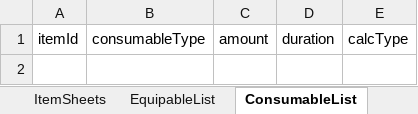
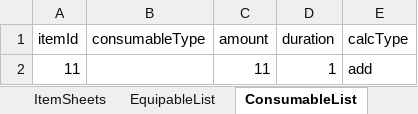
Before and after one commit to tes0909/IN-YOU, an Excel workbook: Assets/Resources/Excels/ItemSheets.xlsx, sheet ConsumableList, drawn as a sheet; values as stored, in another font and other column widths than the file's, no borders; the diff names each change by its address in the sheet, - before the commit and + after, or states it on an @@ line.

```diff
--- a/Assets/Resources/Excels/ItemSheets.xlsx (sheet ConsumableList)
+++ b/Assets/Resources/Excels/ItemSheets.xlsx (sheet ConsumableList)
+row 2: 11 |  | 11 | 1 | add
```
Also changed, not shown: sheet ItemSheets, 12 other files.
